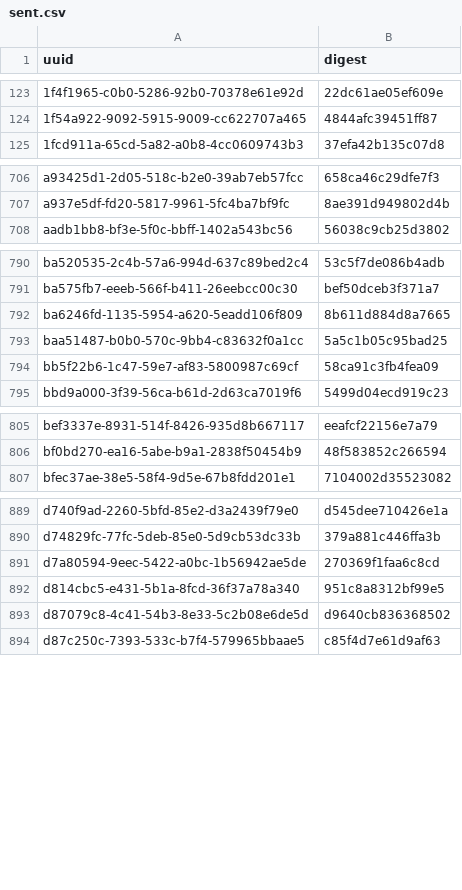
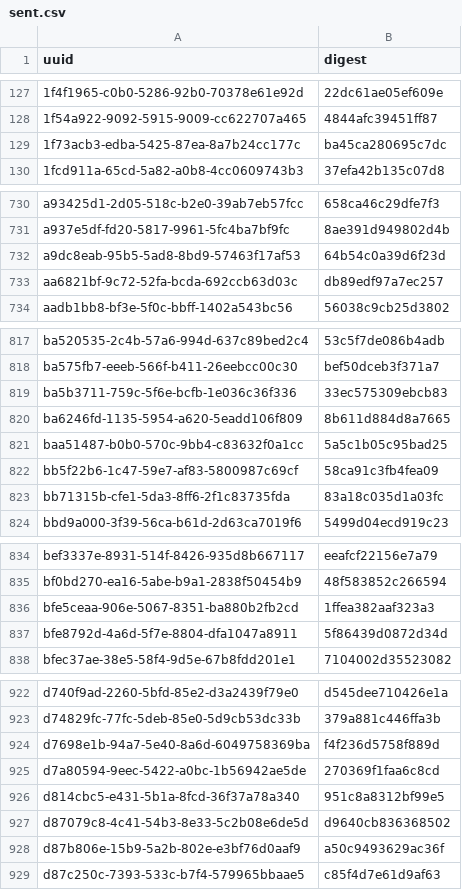
Before and after one commit to meSingh/polinrider-scanner, a CSV file: posthog/sent.csv, drawn as a sheet; only a part is shown, gaps mark what is left out; the diff covers the shown part only; the diff names each change by its address in the sheet, - before the commit and + after, or states it on an @@ line.

```diff
--- a/posthog/sent.csv
+++ b/posthog/sent.csv
+row 129: 1f73acb3-edba-5425-87ea-8a7b24cc177c | ba45ca280695c7dc
+row 732: a9dc8eab-95b5-5ad8-8bd9-57463f17af53 | 64b54c0a39d6f23d
+row 733: aa6821bf-9c72-52fa-bcda-692ccb63d03c | db89edf97a7ec257
+row 819: ba5b3711-759c-5f6e-bcfb-1e036c36f336 | 33ec575309ebcb83
+row 823: bb71315b-cfe1-5da3-8ff6-2f1c83735fda | 83a18c035d1a03fc
+row 836: bfe5ceaa-906e-5067-8351-ba880b2fb2cd | 1ffea382aaf323a3
+row 837: bfe8792d-4a6d-5f7e-8804-dfa1047a8911 | 5f86439d0872d34d
+row 924: d7698e1b-94a7-5e40-8a6d-6049758369ba | f4f236d5758f889d
+row 928: d87b806e-15b9-5a2b-802e-e3bf76d0aaf9 | a50c9493629ac36f
```
Also changed, not shown: 34 added rows and 2 edited cells elsewhere in this file.
